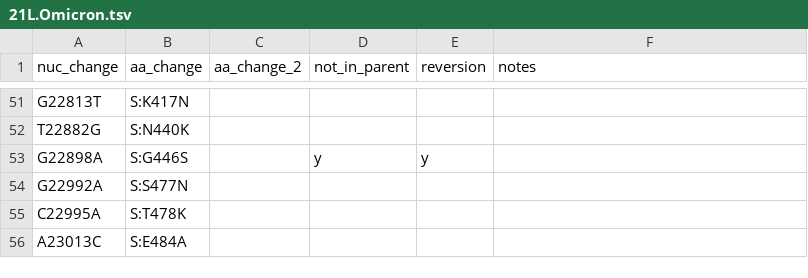
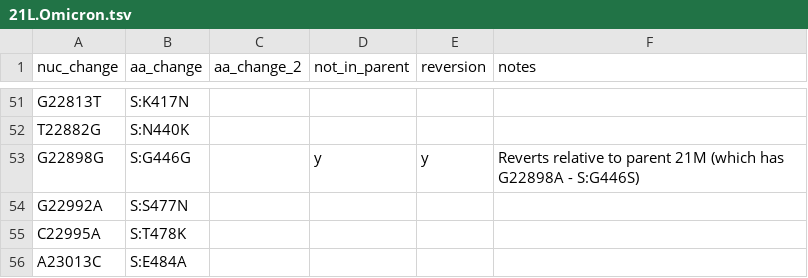
Before and after one commit to hodcroftlab/covariants, a TSV file: defining_mutations/21L.Omicron.tsv, drawn as a sheet; only a part is shown, gaps mark what is left out.

```diff
--- a/defining_mutations/21L.Omicron.tsv
+++ b/defining_mutations/21L.Omicron.tsv
@@ -52,3 +52,3 @@ G22813T	S:K417N
 T22882G	S:N440K				
-G22898A	S:G446S		y	y	
+G22898G	S:G446G		y	y	Reverts relative to parent 21M (which has G22898A - S:G446S)
 G22992A	S:S477N				
```
Also changed, not shown: defining_mutations/22D.Omicron.tsv, defining_mutations/22F.Omicron.tsv, 14 other files.
